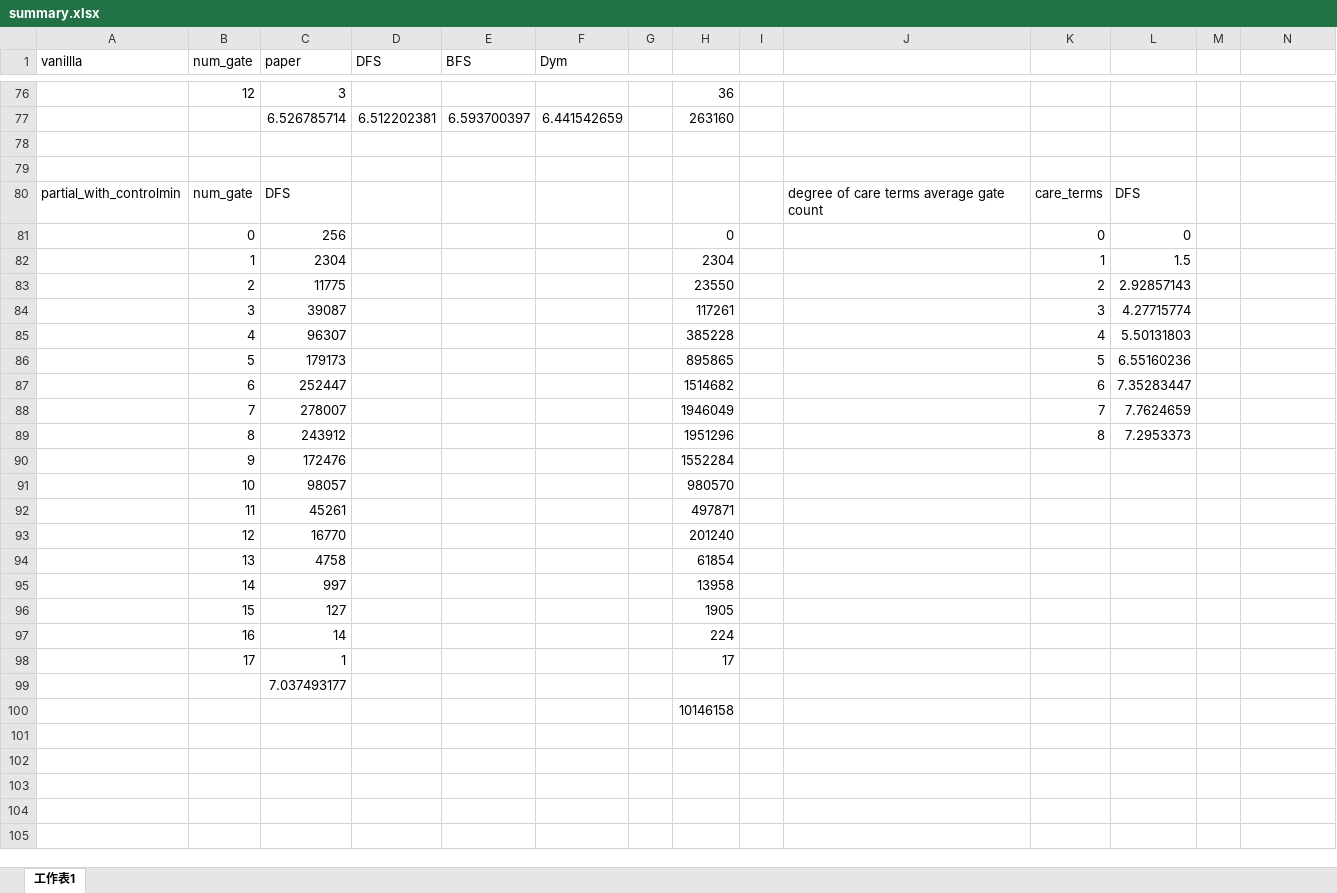
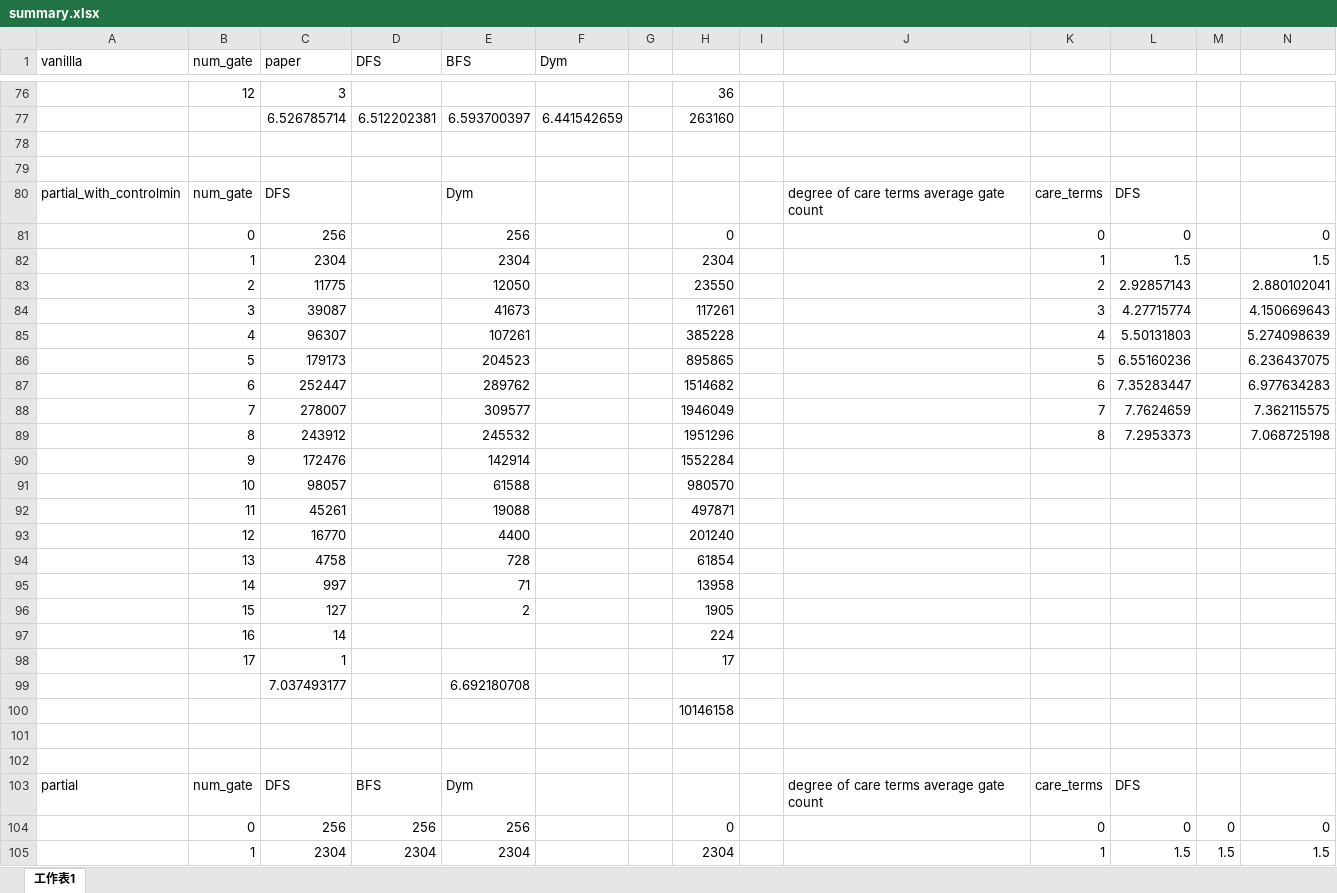
Before and after one commit to c-tsai/quantum-logic, an Excel workbook: summary.xlsx, sheet 工作表1, drawn as a sheet; only a part is shown, gaps mark what is left out; values as stored, in another font and other column widths than the file's, no borders; the diff covers the shown part only; the diff names each change by its address in the sheet, - before the commit and + after, or states it on an @@ line.

Commit message:
Update summary.xlsx

```diff
--- a/summary.xlsx (sheet 工作表1)
+++ b/summary.xlsx (sheet 工作表1)
-E80 (BFS): (empty)
+E80 (BFS): Dym
-E81 (BFS): (empty)
+E81 (BFS): 256
-N81: (empty)
+N81: 0
-E82 (BFS): (empty)
+E82 (BFS): 2304
-N82: (empty)
+N82: 1.5
-E83 (BFS): (empty)
+E83 (BFS): 12050
-N83: (empty)
+N83: 2.880102041
-E84 (BFS): (empty)
+E84 (BFS): 41673
-N84: (empty)
+N84: 4.150669643
-E85 (BFS): (empty)
+E85 (BFS): 107261
-N85: (empty)
+N85: 5.274098639
-E86 (BFS): (empty)
+E86 (BFS): 204523
-N86: (empty)
+N86: 6.236437075
-E87 (BFS): (empty)
+E87 (BFS): 289762
-N87: (empty)
+N87: 6.977634283
-E88 (BFS): (empty)
+E88 (BFS): 309577
-N88: (empty)
+N88: 7.362115575
-E89 (BFS): (empty)
+E89 (BFS): 245532
-N89: (empty)
+N89: 7.068725198
-E90 (BFS): (empty)
+E90 (BFS): 142914
-E91 (BFS): (empty)
+E91 (BFS): 61588
-E92 (BFS): (empty)
+E92 (BFS): 19088
-E93 (BFS): (empty)
+E93 (BFS): 4400
-E94 (BFS): (empty)
+E94 (BFS): 728
-E95 (BFS): (empty)
+E95 (BFS): 71
-E96 (BFS): (empty)
+E96 (BFS): 2
-E99 (BFS): (empty)
+E99 (BFS): 6.692180708
+row 101: (empty)
+row 102: (empty)
+row 103: partial | num_gate | DFS | BFS | Dym |  |  |  |  | degree of care terms average gate count | care_terms | DFS
+row 104:  | 0 | 256 | 256 | 256 |  |  | 0 |  |  | 0 | 0 | 0 | 0
+row 105:  | 1 | 2304 | 2304 | 2304 |  |  | 2304 |  |  | 1 | 1.5 | 1.5 | 1.5
```
Also changed, not shown: 18 added rows elsewhere in this sheet.
